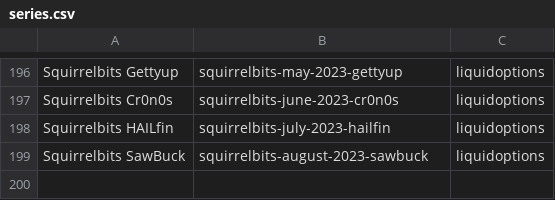
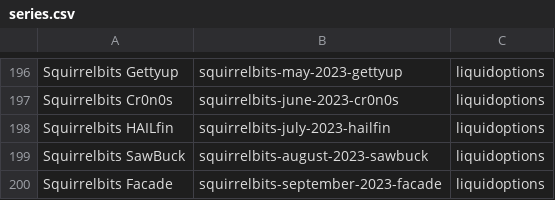
Before and after one commit to RaghavSood/collectibles, a CSV file: storage/sqlite/migrations/seeds/series.csv, drawn as a sheet; only a part is shown, gaps mark what is left out; the diff names each change by its address in the sheet, - before the commit and + after, or states it on an @@ line.

Commit message:
seeds: squirrelbits 2023 facade

```diff
--- a/storage/sqlite/migrations/seeds/series.csv
+++ b/storage/sqlite/migrations/seeds/series.csv
+row 200: Squirrelbits Facade | squirrelbits-september-2023-facade | liquidoptions
```
